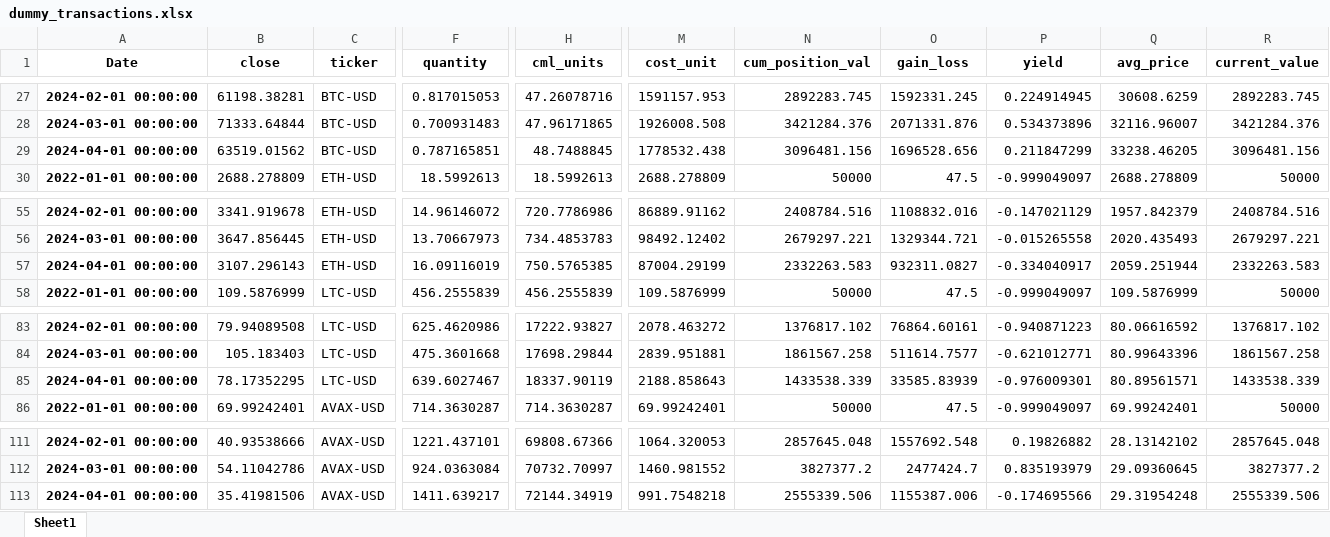
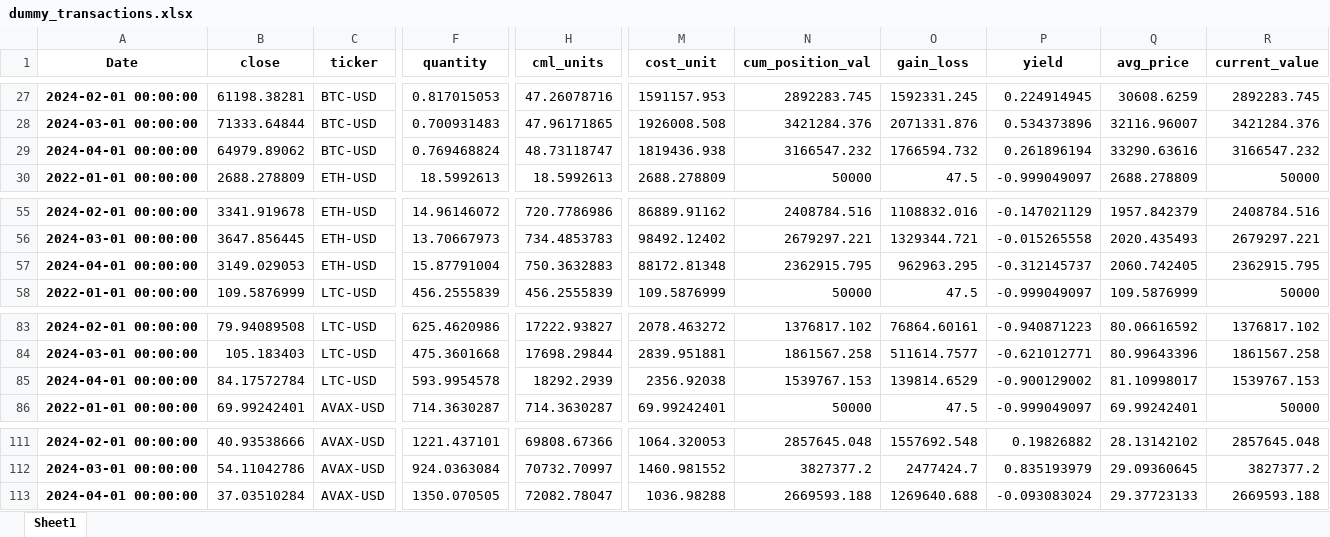
Before and after one commit to HoussamZak/portfolio_dashboard_base2, an Excel workbook: inputs/dummy_transactions.xlsx, sheet Sheet1, drawn as a sheet; only a part is shown, gaps mark what is left out; values as stored, in another font and other column widths than the file's, no borders; the diff names each change by its address in the sheet, - before the commit and + after, or states it on an @@ line.

```diff
--- a/inputs/dummy_transactions.xlsx (sheet Sheet1)
+++ b/inputs/dummy_transactions.xlsx (sheet Sheet1)
-B29 (close): 63519.01562
+B29 (close): 64979.89062
-F29 (quantity): 0.787165851
+F29 (quantity): 0.769468824
-H29 (cml_units): 48.7488845
+H29 (cml_units): 48.73118747
-M29 (cost_unit): 1778532.438
+M29 (cost_unit): 1819436.938
-N29 (cum_position_val): 3096481.156
+N29 (cum_position_val): 3166547.232
-O29 (gain_loss): 1696528.656
+O29 (gain_loss): 1766594.732
-P29 (yield): 0.211847299
+P29 (yield): 0.261896194
-Q29 (avg_price): 33238.46205
+Q29 (avg_price): 33290.63616
-R29 (current_value): 3096481.156
+R29 (current_value): 3166547.232
-B57 (close): 3107.296143
+B57 (close): 3149.029053
-F57 (quantity): 16.09116019
+F57 (quantity): 15.87791004
-H57 (cml_units): 750.5765385
+H57 (cml_units): 750.3632883
-M57 (cost_unit): 87004.29199
+M57 (cost_unit): 88172.81348
-N57 (cum_position_val): 2332263.583
+N57 (cum_position_val): 2362915.795
-O57 (gain_loss): 932311.0827
+O57 (gain_loss): 962963.295
-P57 (yield): -0.334040917
+P57 (yield): -0.312145737
-Q57 (avg_price): 2059.251944
+Q57 (avg_price): 2060.742405
-R57 (current_value): 2332263.583
+R57 (current_value): 2362915.795
-B85 (close): 78.17352295
+B85 (close): 84.17572784
-F85 (quantity): 639.6027467
+F85 (quantity): 593.9954578
-H85 (cml_units): 18337.90119
+H85 (cml_units): 18292.2939
-M85 (cost_unit): 2188.858643
+M85 (cost_unit): 2356.92038
-N85 (cum_position_val): 1433538.339
+N85 (cum_position_val): 1539767.153
-O85 (gain_loss): 33585.83939
+O85 (gain_loss): 139814.6529
-P85 (yield): -0.976009301
+P85 (yield): -0.900129002
-Q85 (avg_price): 80.89561571
+Q85 (avg_price): 81.10998017
-R85 (current_value): 1433538.339
+R85 (current_value): 1539767.153
-B113 (close): 35.41981506
+B113 (close): 37.03510284
-F113 (quantity): 1411.639217
+F113 (quantity): 1350.070505
-H113 (cml_units): 72144.34919
+H113 (cml_units): 72082.78047
-M113 (cost_unit): 991.7548218
+M113 (cost_unit): 1036.98288
-N113 (cum_position_val): 2555339.506
+N113 (cum_position_val): 2669593.188
-O113 (gain_loss): 1155387.006
+O113 (gain_loss): 1269640.688
-P113 (yield): -0.174695566
+P113 (yield): -0.093083024
-Q113 (avg_price): 29.31954248
+Q113 (avg_price): 29.37723133
-R113 (current_value): 2555339.506
+R113 (current_value): 2669593.188
```
Also changed, not shown: 3 other files.
